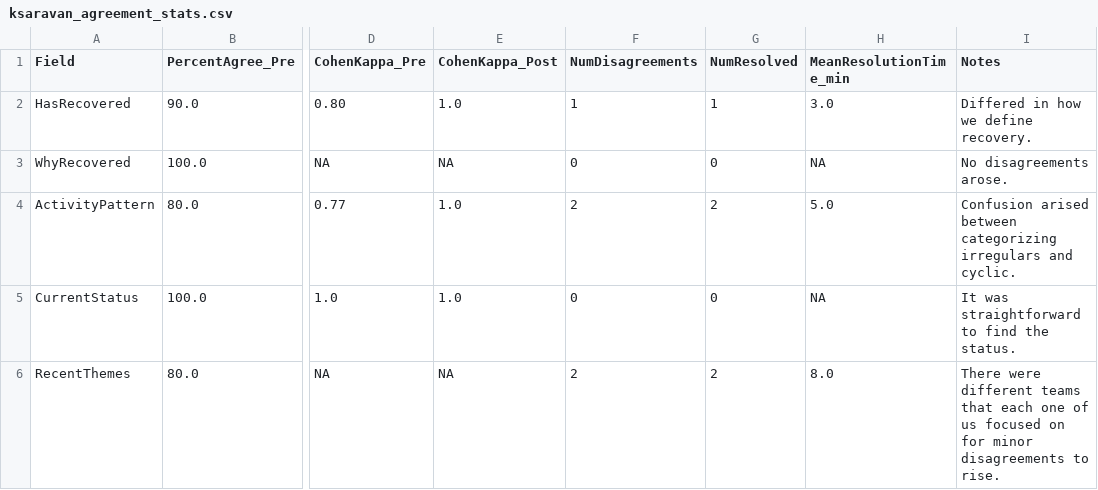
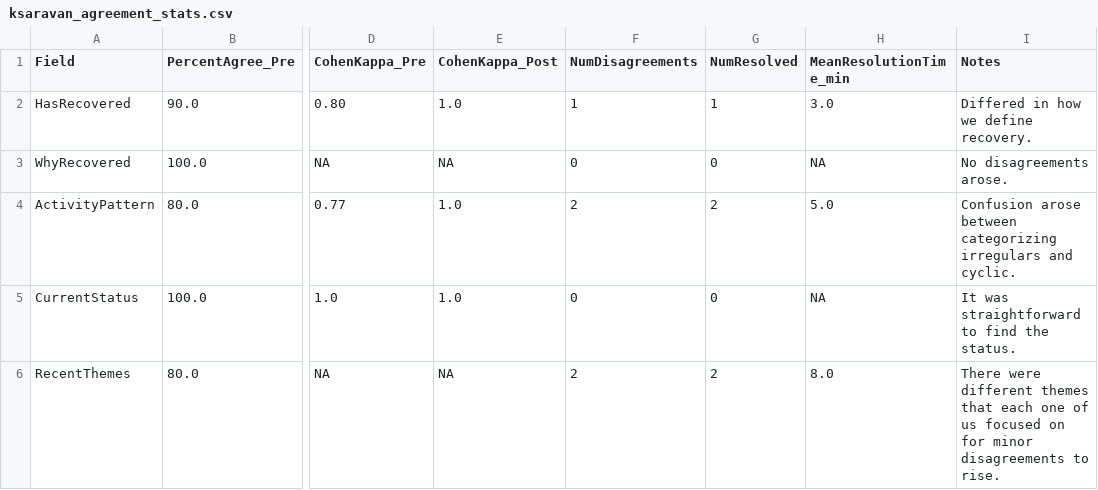
Before and after one commit to 12Koushik1/MiniProject3, a CSV file: ksaravan_agreement_stats.csv, drawn as a sheet; only a part is shown, gaps mark what is left out; the diff names each change by its address in the sheet, - before the commit and + after, or states it on an @@ line.

Commit message:
Fixed minor errors in the file
Fixed spelling mistake

```diff
--- a/ksaravan_agreement_stats.csv
+++ b/ksaravan_agreement_stats.csv
-I4 (Notes): Confusion arised between categorizing…
+I4 (Notes): Confusion arose between categorizing…
-I6 (Notes): …were different teams that each…
+I6 (Notes): …were different themes that each…
```
